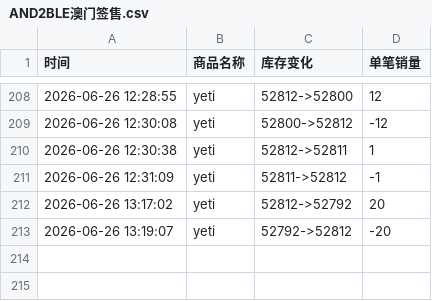
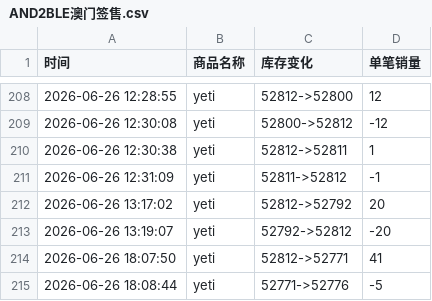
Before and after one commit to Juineii/nb2_yeti0628, a CSV file: AND2BLE澳门签售.csv, drawn as a sheet; only a part is shown, gaps mark what is left out; the diff names each change by its address in the sheet, - before the commit and + after, or states it on an @@ line.

Commit message:
自动更新数据 2026-06-26 18:08:48

```diff
--- a/AND2BLE澳门签售.csv
+++ b/AND2BLE澳门签售.csv
+row 214: 2026-06-26 18:07:50 | yeti | 52812->52771 | 41
+row 215: 2026-06-26 18:08:44 | yeti | 52771->52776 | -5
```
